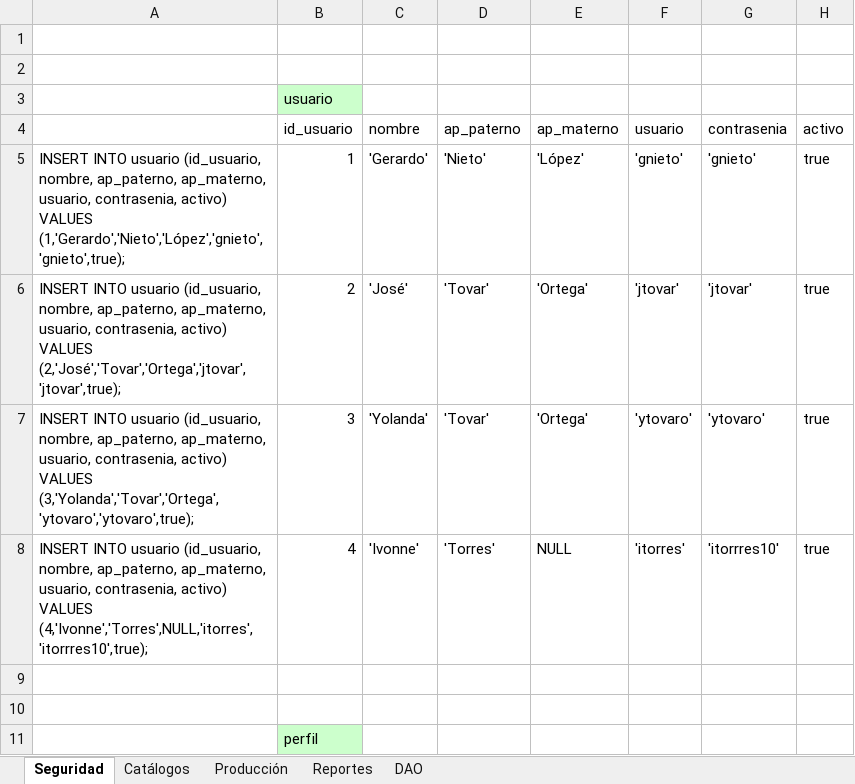
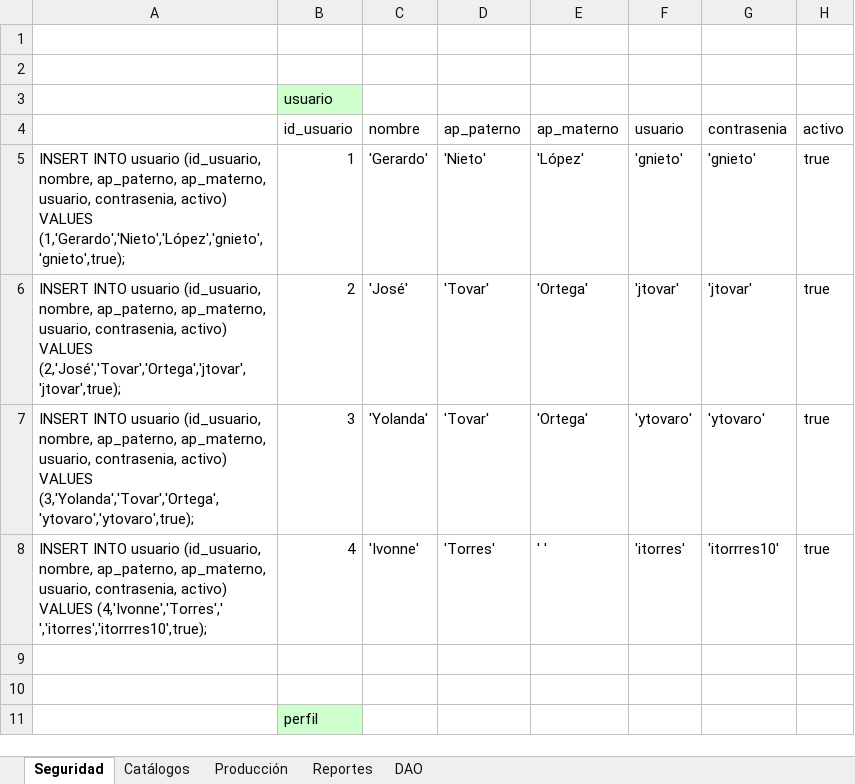
Before and after one commit to MiRMoSCu/Lithomat, an Excel workbook: src/main/webapp/WEB-INF/bd/inserts_original.xlsx, sheet Seguridad, drawn as a sheet; only a part is shown; values as stored, in another font and other column widths than the file's, no borders; the diff names each change by its address in the sheet, - before the commit and + after, or states it on an @@ line.

```diff
--- a/src/main/webapp/WEB-INF/bd/inserts_original.xlsx (sheet Seguridad)
+++ b/src/main/webapp/WEB-INF/bd/inserts_original.xlsx (sheet Seguridad)
-A8: …activo) VALUES (4,'Ivonne','Torres',NULL,'itorres','itorrres10',true);
+A8: …activo) VALUES (4,'Ivonne','Torres',' ','itorres','itorrres10',true);
-E8 (ap_materno): NULL
+E8 (ap_materno): ' '
```
Also changed, not shown: sheet Catálogos, sheet Producción, src/main/webapp/WEB-INF/bd/CAT_LITHOMAT/A_01_CAT_cliente.xlsx, 36 other files.
